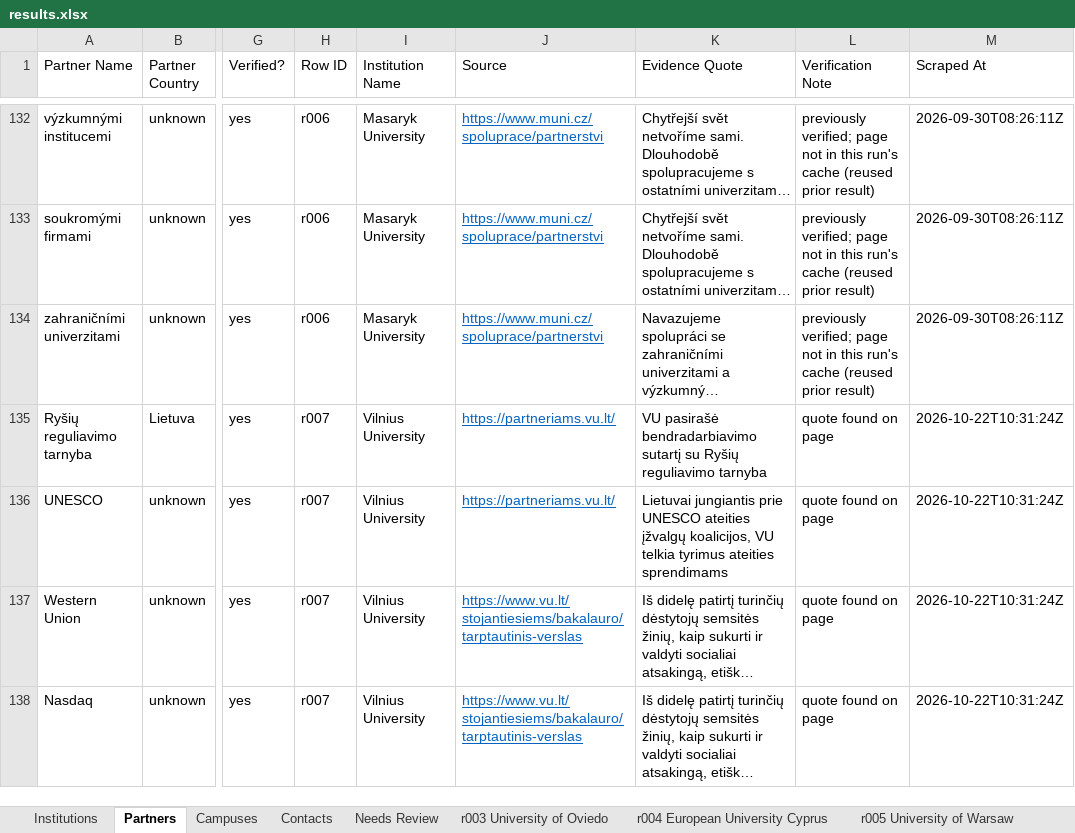
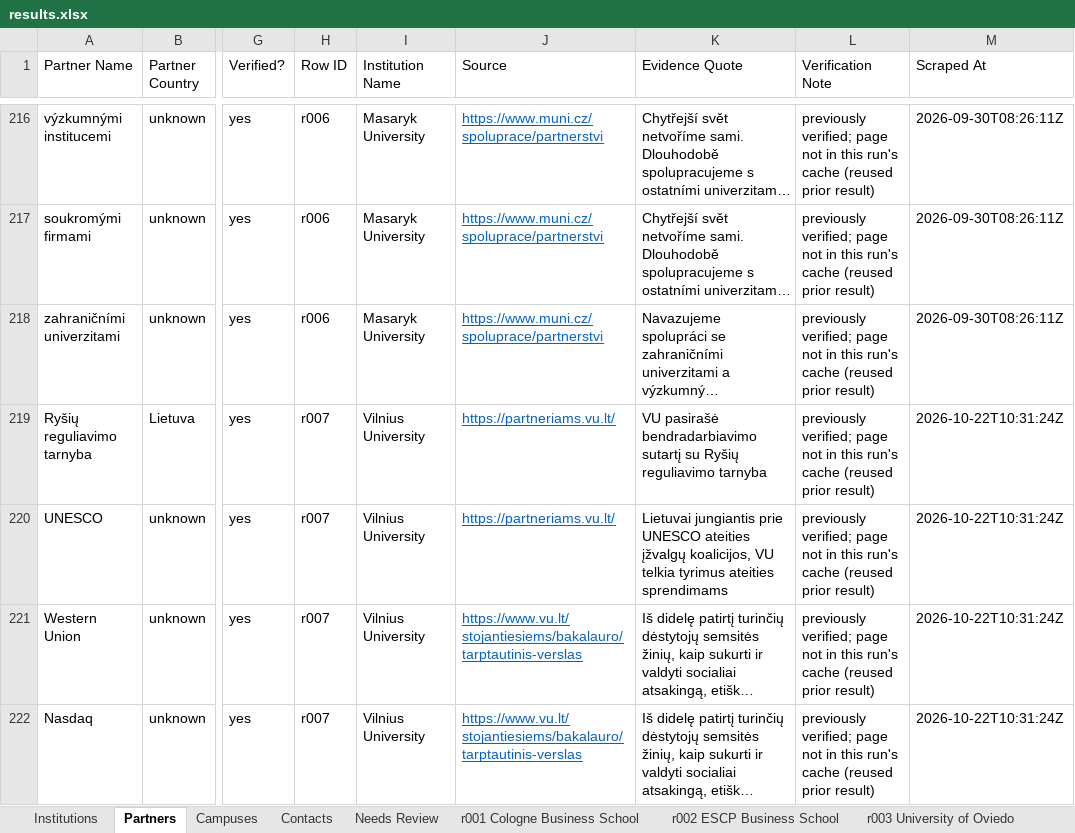
Before and after one commit to mhuzaifawebdev/paragon-automations, an Excel workbook: data_hei/batch-20260930-0124/results.xlsx, sheet Partners, drawn as a sheet; only a part is shown, gaps mark what is left out; long unchanged cells end in …; values as stored, in another font and other column widths than the file's, no borders; addresses are those after the commit; the diff covers the shown part only; the diff names each change by its address in the sheet, - before the commit and + after, or states it on an @@ line.

```diff
--- a/data_hei/batch-20260930-0124/results.xlsx (sheet Partners)
+++ b/data_hei/batch-20260930-0124/results.xlsx (sheet Partners)
+sheet tab: r001 Cologne Business School
+sheet tab: r002 ESCP Business School
-L219:L222 (Verification Note): quote found on page
+L219:L222 (Verification Note): previously verified; page not in this run's cache (reused prior result)
```
Also changed, not shown: 136 added rows and 13 edited cells elsewhere in this sheet, sheet Campuses, sheet Contacts, sheet Institutions, other sheet tabs, 5 other files.
